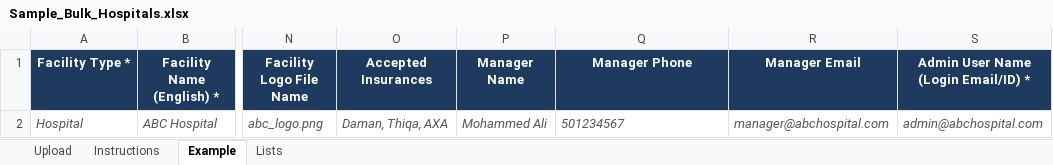
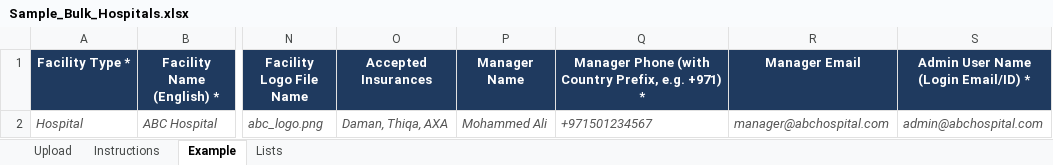
Before and after one commit to ajmal-mubarak/meetadrbackend, an Excel workbook: Sample_Bulk_Hospitals.xlsx, sheet Example, drawn as a sheet; only a part is shown, gaps mark what is left out; values as stored, in another font and other column widths than the file's, no borders; the diff names each change by its address in the sheet, - before the commit and + after, or states it on an @@ line.

Commit message:
feat: increase JWT lifetime, add password eye toggle everywhere, format manager phone as text with country prefix

```diff
--- a/Sample_Bulk_Hospitals.xlsx (sheet Example)
+++ b/Sample_Bulk_Hospitals.xlsx (sheet Example)
-Q1: Manager Phone
+Q1: Manager Phone (with Country Prefix, e.g. +971) *
-Q2: 501234567
+Q2: +971501234567
```
Also changed, not shown: sheet Upload, sheet Instructions, Hospital Template.xlsx, Sample_Bulk_Hospitals_Empty.xlsx, 2 other files.
